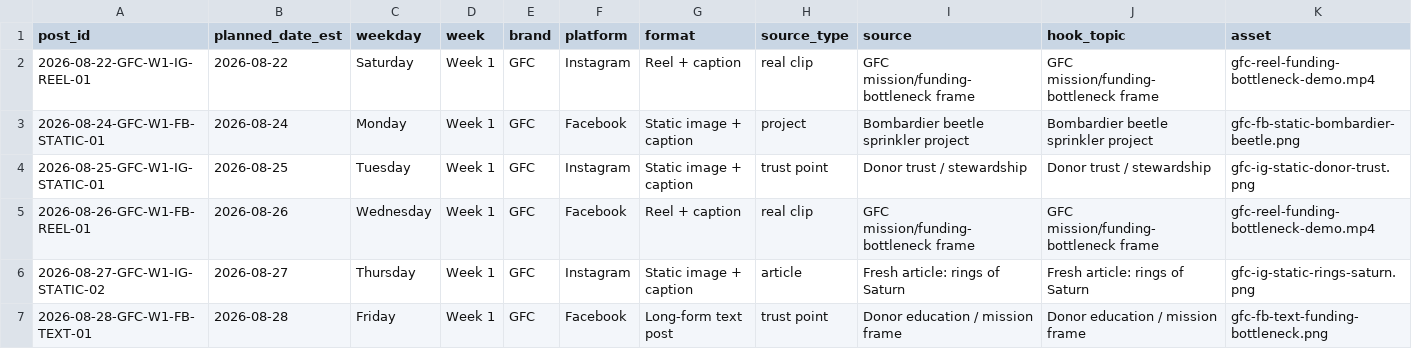
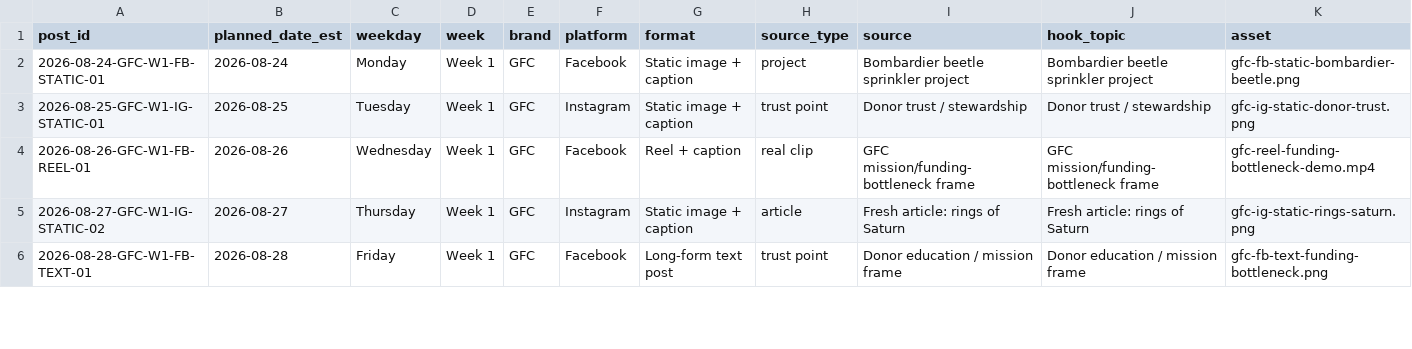
Before and after one commit to swsmusic/gfc-social-ledger, a CSV file: gfc-social-upcoming-14-days.csv, drawn as a sheet; only a part is shown; removed rows and columns are numbered as before the commit, all else as after; rows hold the shown columns only; the diff covers the shown part only; the diff names each change by its address in the sheet, - before the commit and + after, or states it on an @@ line.

Commit message:
Update GFC social ledger 2026-08-23T10:00:11Z

```diff
--- a/gfc-social-upcoming-14-days.csv
+++ b/gfc-social-upcoming-14-days.csv
-row 2: 2026-08-22-GFC-W1-IG-REEL-01 | 2026-08-22 | Saturday | Week 1 | GFC | Instagram | Reel + caption | real clip | GFC mission/funding-bottleneck frame | GFC mission/funding-bottleneck frame | gfc-reel-funding-bottleneck-demo.mp4
```
Also changed, not shown: 1 added row and 7 edited cells elsewhere in this file, 1 other file.
